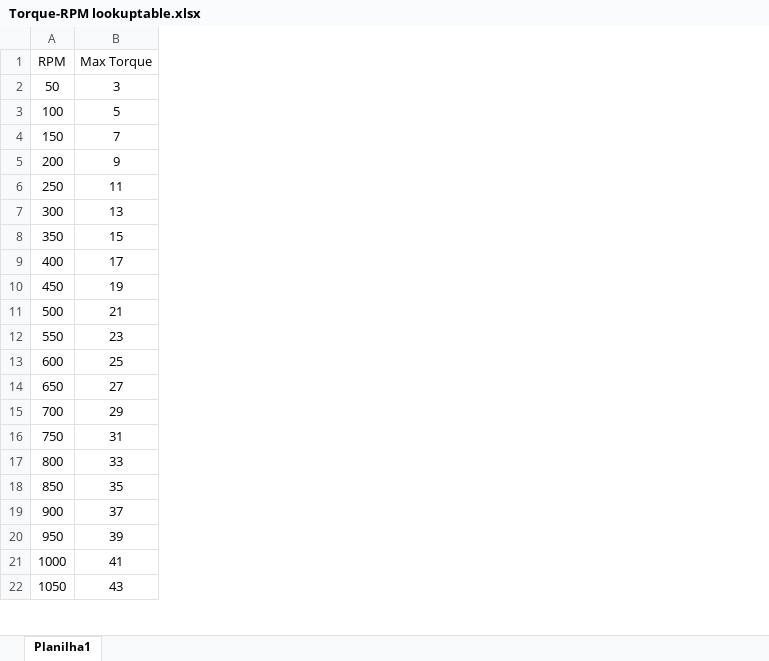
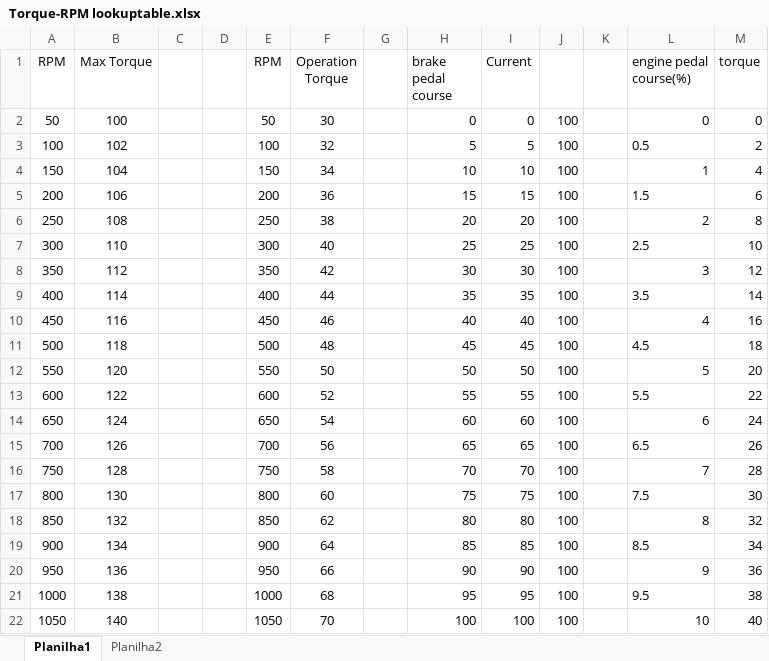
Before and after one commit to akafael/ufpe-project-bsg, an Excel workbook: Torque-RPM lookuptable.xlsx, sheet Planilha1, drawn as a sheet; only a part is shown; values as stored, in another font and other column widths than the file's, no borders; the diff covers the shown part only; the diff names each change by its address in the sheet, - before the commit and + after, or states it on an @@ line.

```diff
--- a/Torque-RPM lookuptable.xlsx (sheet Planilha1)
+++ b/Torque-RPM lookuptable.xlsx (sheet Planilha1)
+sheet tab: Planilha2
+column C, empty
+column D, empty
+column E (RPM), rows 2-22: 50 | 100 | 150 | 200 | 250 | 300 | 350 | 400 | 450 | 500 | 550 | 600 | 650 | 700 | 750 | 800 | 850 | 900 | 950 | 1000 | 1050
+column F (Operation Torque), rows 2-22: 30 | 32 | 34 | 36 | 38 | 40 | 42 | 44 | 46 | 48 | 50 | 52 | 54 | 56 | 58 | 60 | 62 | 64 | 66 | 68 | 70
+column G, empty
+column H (brake pedal course), rows 2-22: 0 | 5 | 10 | 15 | 20 | 25 | 30 | 35 | 40 | 45 | 50 | 55 | 60 | 65 | 70 | 75 | 80 | 85 | 90 | 95 | 100
+column I (Current), rows 2-22: 0 | 5 | 10 | 15 | 20 | 25 | 30 | 35 | 40 | 45 | 50 | 55 | 60 | 65 | 70 | 75 | 80 | 85 | 90 | 95 | 100
+column J, rows 2-22: all 100
+column K, empty
+column L (engine pedal course(%)), rows 2-22: 0 | 0.5 | 1 | 1.5 | 2 | 2.5 | 3 | 3.5 | 4 | 4.5 | 5 | 5.5 | 6 | 6.5 | 7 | 7.5 | 8 | 8.5 | 9 | 9.5 | 10
+column M (torque), rows 2-22: 0 | 2 | 4 | 6 | 8 | 10 | 12 | 14 | 16 | 18 | 20 | 22 | 24 | 26 | 28 | 30 | 32 | 34 | 36 | 38 | 40
-B2 (Max Torque): 3
+B2 (Max Torque): 100
-B3 (Max Torque): 5
+B3 (Max Torque): 102
-B4 (Max Torque): 7
+B4 (Max Torque): 104
-B5 (Max Torque): 9
+B5 (Max Torque): 106
-B6 (Max Torque): 11
+B6 (Max Torque): 108
-B7 (Max Torque): 13
+B7 (Max Torque): 110
-B8 (Max Torque): 15
+B8 (Max Torque): 112
-B9 (Max Torque): 17
+B9 (Max Torque): 114
-B10 (Max Torque): 19
+B10 (Max Torque): 116
-B11 (Max Torque): 21
+B11 (Max Torque): 118
-B12 (Max Torque): 23
+B12 (Max Torque): 120
-B13 (Max Torque): 25
+B13 (Max Torque): 122
-B14 (Max Torque): 27
+B14 (Max Torque): 124
-B15 (Max Torque): 29
+B15 (Max Torque): 126
-B16 (Max Torque): 31
+B16 (Max Torque): 128
-B17 (Max Torque): 33
+B17 (Max Torque): 130
-B18 (Max Torque): 35
+B18 (Max Torque): 132
-B19 (Max Torque): 37
+B19 (Max Torque): 134
-B20 (Max Torque): 39
+B20 (Max Torque): 136
-B21 (Max Torque): 41
+B21 (Max Torque): 138
-B22 (Max Torque): 43
+B22 (Max Torque): 140
```
Also changed, not shown: 1 added row and 179 edited cells elsewhere in this sheet, 3 other files.
